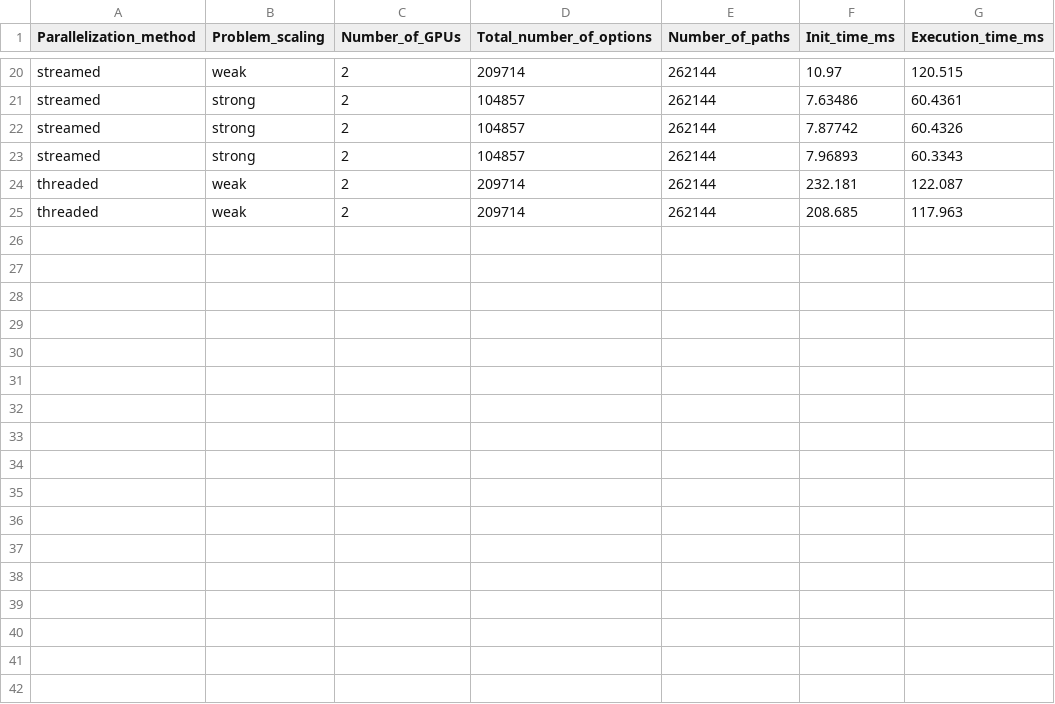
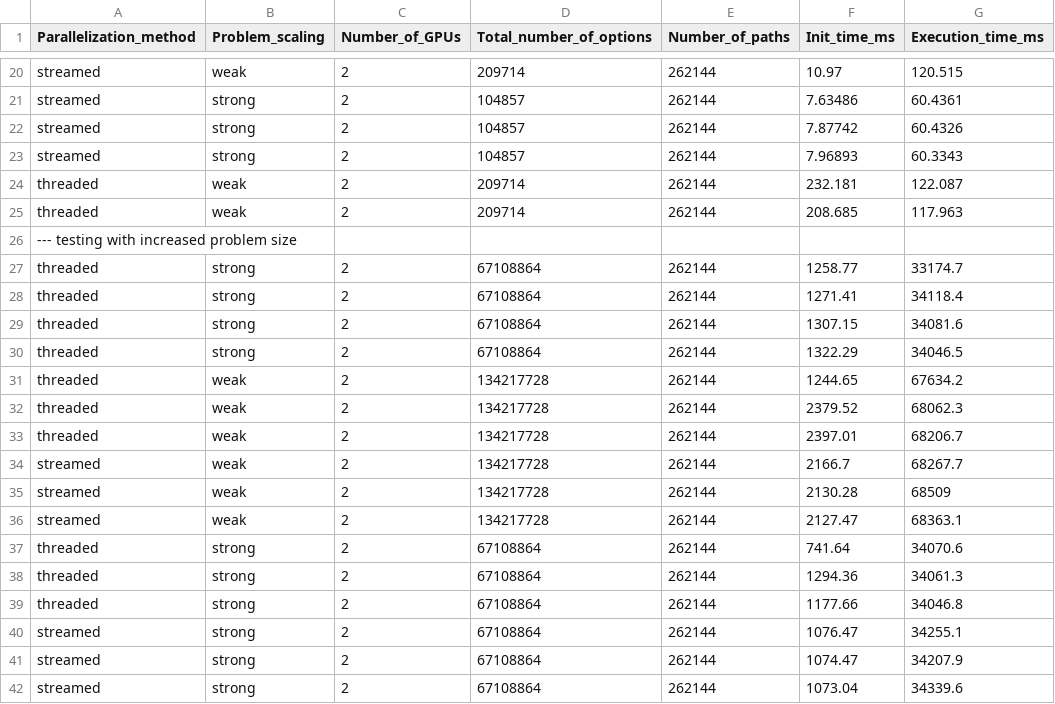
Before and after one commit to engpap/montecarlo-benchmarking, a CSV file: scale-up/scale-up/montecarlo/timings.csv, drawn as a sheet; only a part is shown, gaps mark what is left out; the diff names each change by its address in the sheet, - before the commit and + after, or states it on an @@ line.

```diff
--- a/scale-up/scale-up/montecarlo/timings.csv
+++ b/scale-up/scale-up/montecarlo/timings.csv
+row 26: --- testing with increased problem size
+row 27: threaded | strong | 2 | 67108864 | 262144 | 1258.77 | 33174.7
+row 28: threaded | strong | 2 | 67108864 | 262144 | 1271.41 | 34118.4
+row 29: threaded | strong | 2 | 67108864 | 262144 | 1307.15 | 34081.6
+row 30: threaded | strong | 2 | 67108864 | 262144 | 1322.29 | 34046.5
+row 31: threaded | weak | 2 | 134217728 | 262144 | 1244.65 | 67634.2
+row 32: threaded | weak | 2 | 134217728 | 262144 | 2379.52 | 68062.3
+row 33: threaded | weak | 2 | 134217728 | 262144 | 2397.01 | 68206.7
+row 34: streamed | weak | 2 | 134217728 | 262144 | 2166.7 | 68267.7
+row 35: streamed | weak | 2 | 134217728 | 262144 | 2130.28 | 68509
+row 36: streamed | weak | 2 | 134217728 | 262144 | 2127.47 | 68363.1
+row 37: threaded | strong | 2 | 67108864 | 262144 | 741.64 | 34070.6
+row 38: threaded | strong | 2 | 67108864 | 262144 | 1294.36 | 34061.3
+row 39: threaded | strong | 2 | 67108864 | 262144 | 1177.66 | 34046.8
+row 40: streamed | strong | 2 | 67108864 | 262144 | 1076.47 | 34255.1
+row 41: streamed | strong | 2 | 67108864 | 262144 | 1074.47 | 34207.9
+row 42: streamed | strong | 2 | 67108864 | 262144 | 1073.04 | 34339.6
```
Also changed, not shown: 18 other files.
